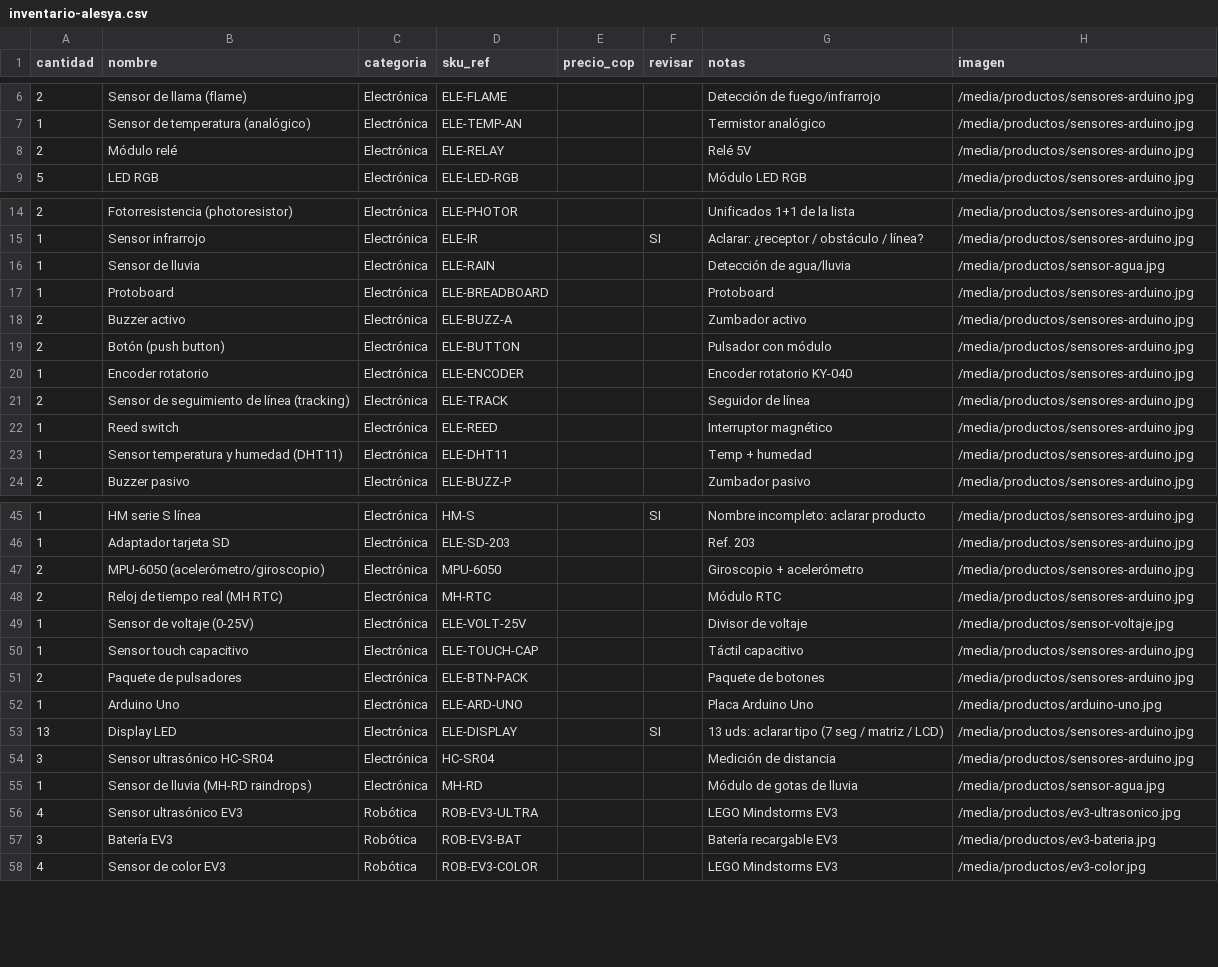
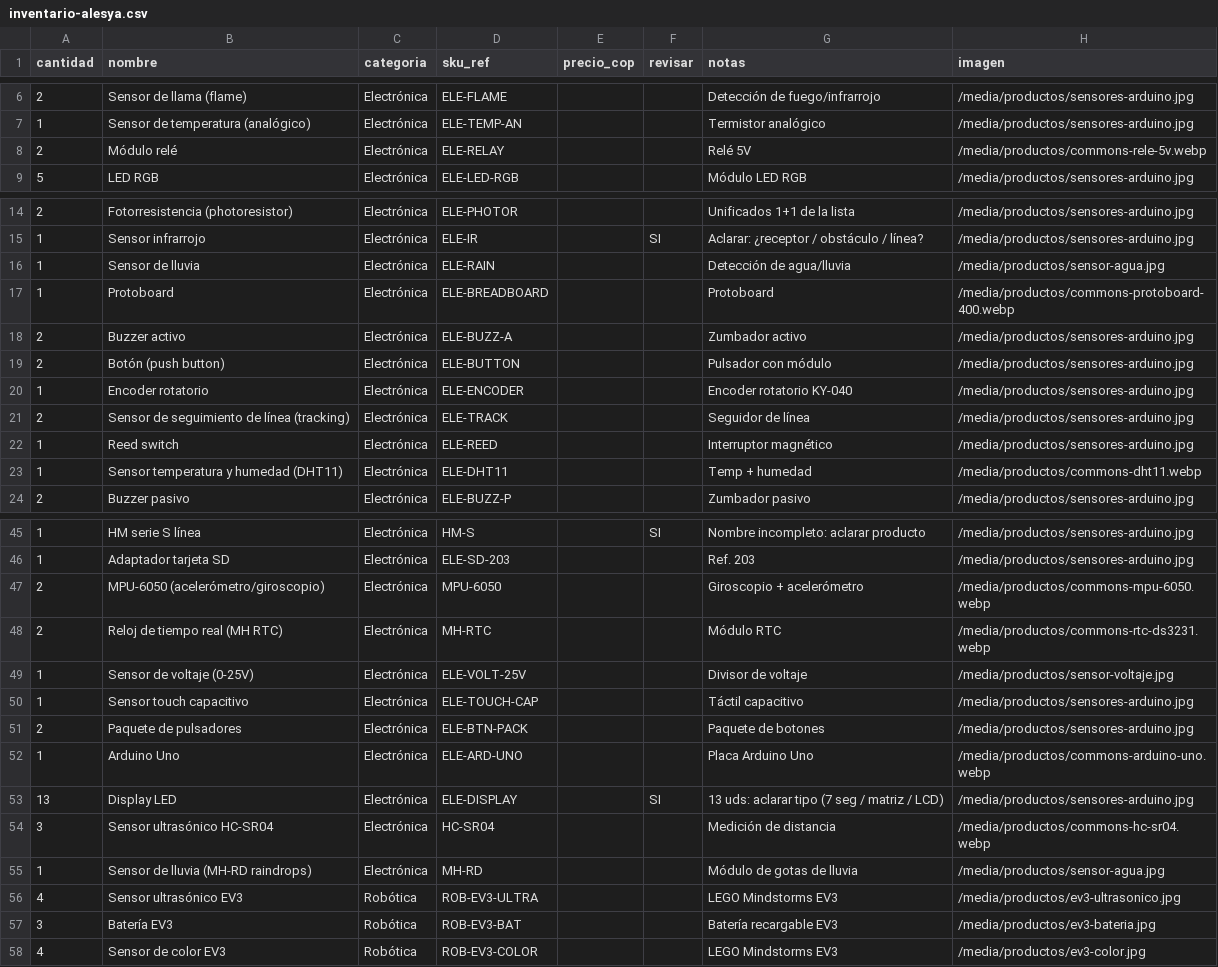
Before and after one commit to AndresMupa/Alesya_web_2.0, a CSV file: inventario-alesya.csv, drawn as a sheet; only a part is shown, gaps mark what is left out.

```diff
--- a/inventario-alesya.csv
+++ b/inventario-alesya.csv
@@ -7,3 +7,3 @@ cantidad,nombre,categoria,sku_ref,precio_cop,revisar,notas,imagen
 1,Sensor de temperatura (analógico),Electrónica,ELE-TEMP-AN,,,Termistor analógico,/media/productos/sensores-arduino.jpg
-2,Módulo relé,Electrónica,ELE-RELAY,,,Relé 5V,/media/productos/sensores-arduino.jpg
+2,Módulo relé,Electrónica,ELE-RELAY,,,Relé 5V,/media/productos/commons-rele-5v.webp
 5,LED RGB,Electrónica,ELE-LED-RGB,,,Módulo LED RGB,/media/productos/sensores-arduino.jpg
@@ -16,3 +16,3 @@ cantidad,nombre,categoria,sku_ref,precio_cop,revisar,notas,imagen
 1,Sensor de lluvia,Electrónica,ELE-RAIN,,,Detección de agua/lluvia,/media/productos/sensor-agua.jpg
-1,Protoboard,Electrónica,ELE-BREADBOARD,,,Protoboard,/media/productos/sensores-arduino.jpg
+1,Protoboard,Electrónica,ELE-BREADBOARD,,,Protoboard,/media/productos/commons-protoboard-400.webp
 2,Buzzer activo,Electrónica,ELE-BUZZ-A,,,Zumbador activo,/media/productos/sensores-arduino.jpg
@@ -22,3 +22,3 @@ cantidad,nombre,categoria,sku_ref,precio_cop,revisar,notas,imagen
 1,Reed switch,Electrónica,ELE-REED,,,Interruptor magnético,/media/productos/sensores-arduino.jpg
-1,Sensor temperatura y humedad (DHT11),Electrónica,ELE-DHT11,,,Temp + humedad,/media/productos/sensores-arduino.jpg
+1,Sensor temperatura y humedad (DHT11),Electrónica,ELE-DHT11,,,Temp + humedad,/media/productos/commons-dht11.webp
 2,Buzzer pasivo,Electrónica,ELE-BUZZ-P,,,Zumbador pasivo,/media/productos/sensores-arduino.jpg
@@ -46,4 +46,4 @@ cantidad,nombre,categoria,sku_ref,precio_cop,revisar,notas,imagen
 1,Adaptador tarjeta SD,Electrónica,ELE-SD-203,,,Ref. 203,/media/productos/sensores-arduino.jpg
-2,MPU-6050 (acelerómetro/giroscopio),Electrónica,MPU-6050,,,Giroscopio + acelerómetro,/media/productos/sensores-arduino.jpg
-2,Reloj de tiempo real (MH RTC),Electrónica,MH-RTC,,,Módulo RTC,/media/productos/sensores-arduino.jpg
+2,MPU-6050 (acelerómetro/giroscopio),Electrónica,MPU-6050,,,Giroscopio + acelerómetro,/media/productos/commons-mpu-6050.webp
+2,Reloj de tiempo real (MH RTC),Electrónica,MH-RTC,,,Módulo RTC,/media/productos/commons-rtc-ds3231.webp
 1,Sensor de voltaje (0-25V),Electrónica,ELE-VOLT-25V,,,Divisor de voltaje,/media/productos/sensor-voltaje.jpg
@@ -51,5 +51,5 @@ cantidad,nombre,categoria,sku_ref,precio_cop,revisar,notas,imagen
 2,Paquete de pulsadores,Electrónica,ELE-BTN-PACK,,,Paquete de botones,/media/productos/sensores-arduino.jpg
-1,Arduino Uno,Electrónica,ELE-ARD-UNO,,,Placa Arduino Uno,/media/productos/arduino-uno.jpg
+1,Arduino Uno,Electrónica,ELE-ARD-UNO,,,Placa Arduino Uno,/media/productos/commons-arduino-uno.webp
 13,Display LED,Electrónica,ELE-DISPLAY,,SI,13 uds: aclarar tipo (7 seg / matriz / LCD),/media/productos/sensores-arduino.jpg
-3,Sensor ultrasónico HC-SR04,Electrónica,HC-SR04,,,Medición de distancia,/media/productos/sensores-arduino.jpg
+3,Sensor ultrasónico HC-SR04,Electrónica,HC-SR04,,,Medición de distancia,/media/productos/commons-hc-sr04.webp
 1,Sensor de lluvia (MH-RD raindrops),Electrónica,MH-RD,,,Módulo de gotas de lluvia,/media/productos/sensor-agua.jpg
```
Also changed, not shown: 10 other files.
